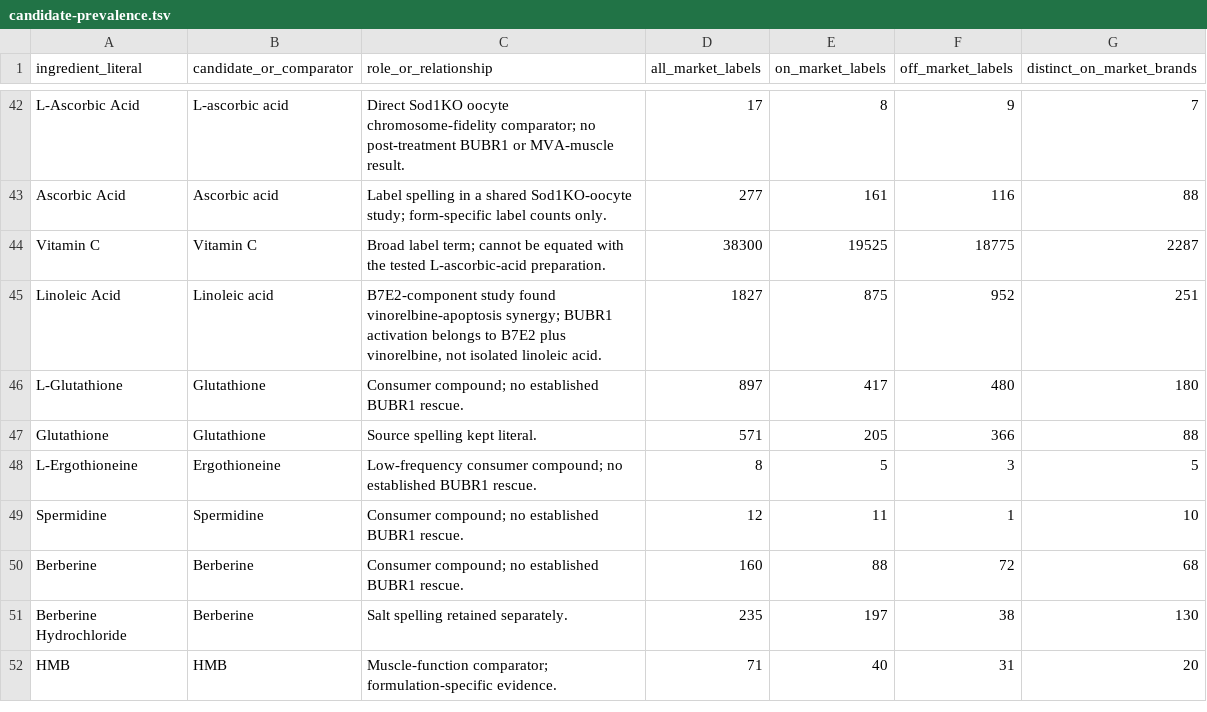
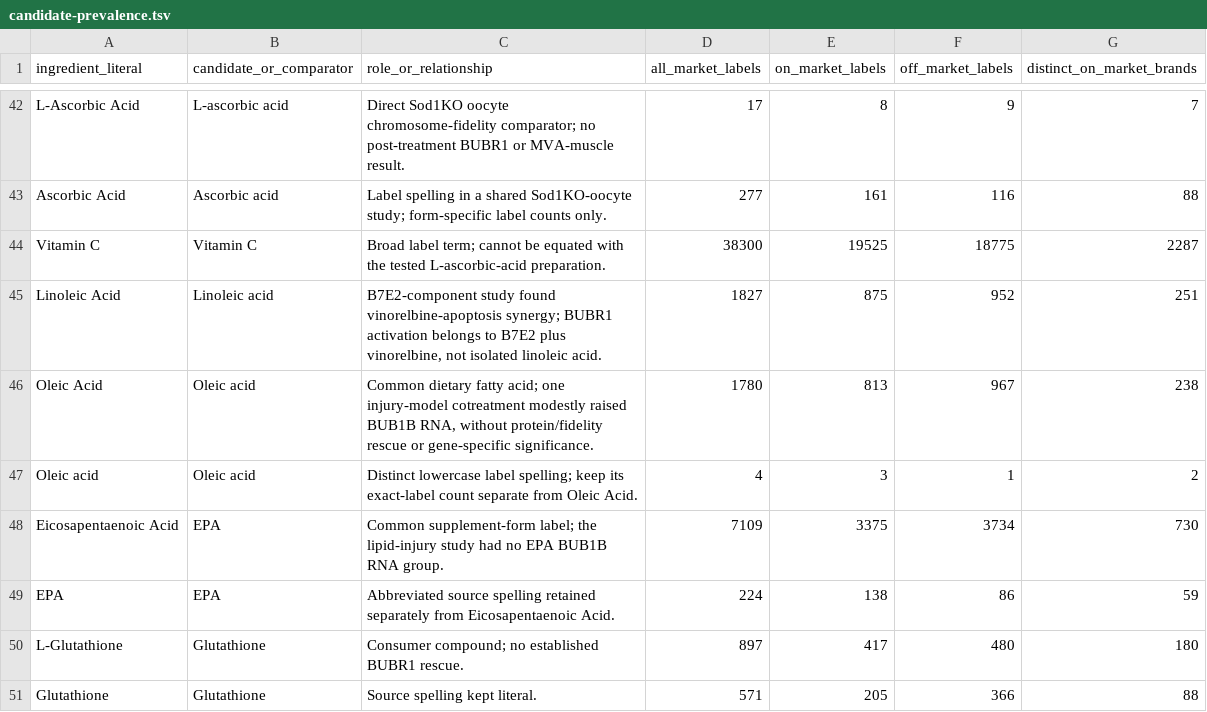
Before and after one commit to EternaPeptix/mva-hackathon, a TSV file: workflow/track2-drug-census/dsld-label-prevalence/candidate-prevalence.tsv, drawn as a sheet; only a part is shown, gaps mark what is left out; the shorter side is filled out with more unchanged rows; the diff names each change by its address in the sheet, - before the commit and + after, or states it on an @@ line.

Commit message:
Add common lipid compounds to consumer comparison

```diff
--- a/workflow/track2-drug-census/dsld-label-prevalence/candidate-prevalence.tsv
+++ b/workflow/track2-drug-census/dsld-label-prevalence/candidate-prevalence.tsv
+row 46: Oleic Acid | Oleic acid | Common dietary fatty acid; one injury-model cotreatment modestly raised BUB1B RNA, without protein/fidelity rescue or gene-specific significance. | 1780 | 813 | 967 | 238
+row 47: Oleic acid | Oleic acid | Distinct lowercase label spelling; keep its exact-label count separate from Oleic Acid. | 4 | 3 | 1 | 2
+row 48: Eicosapentaenoic Acid | EPA | Common supplement-form label; the lipid-injury study had no EPA BUB1B RNA group. | 7109 | 3375 | 3734 | 730
+row 49: EPA | EPA | Abbreviated source spelling retained separately from Eicosapentaenoic Acid. | 224 | 138 | 86 | 59
```
Also changed, not shown: workflow/track2-drug-census/dsld-label-prevalence/candidate-terms.tsv, 3 other files.
